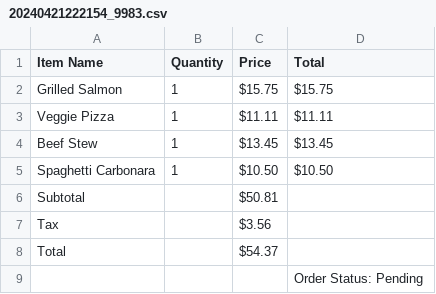
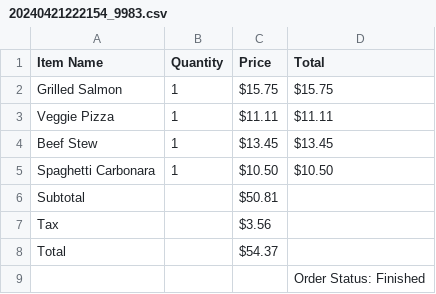
Before and after one commit to JohnnyLawma/FinalProject24, a CSV file: receipts/20240421222154_9983.csv, drawn as a sheet.

```diff
--- a/receipts/20240421222154_9983.csv
+++ b/receipts/20240421222154_9983.csv
@@ -8,2 +8,2 @@ Tax,,$3.56
 Total,,$54.37
-,,,Order Status: Pending
+,,,Order Status: Finished
```
Also changed, not shown: CustomerUserFolder/allCustomerUser.csv, resturantinformation/resturantInformation.csv, 21 other files.
